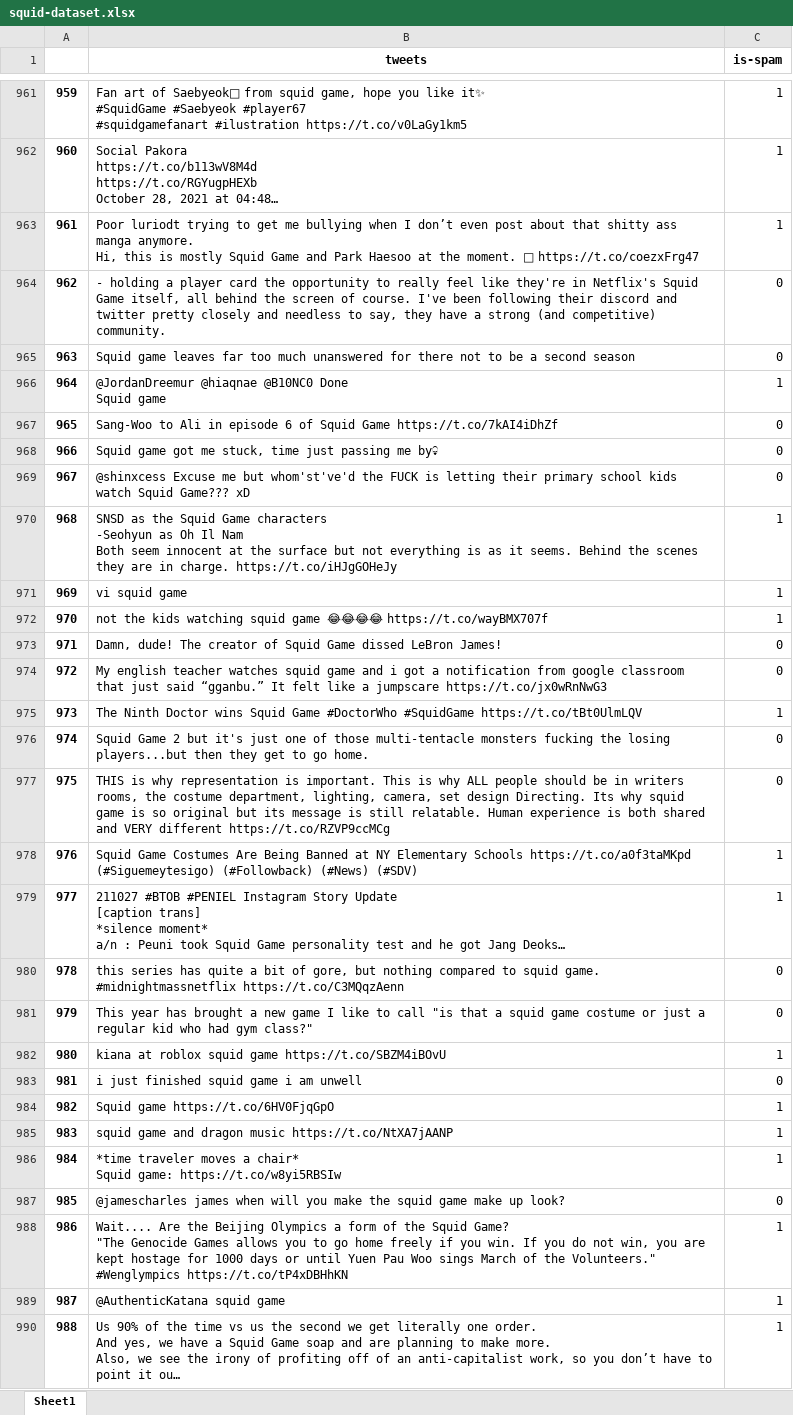
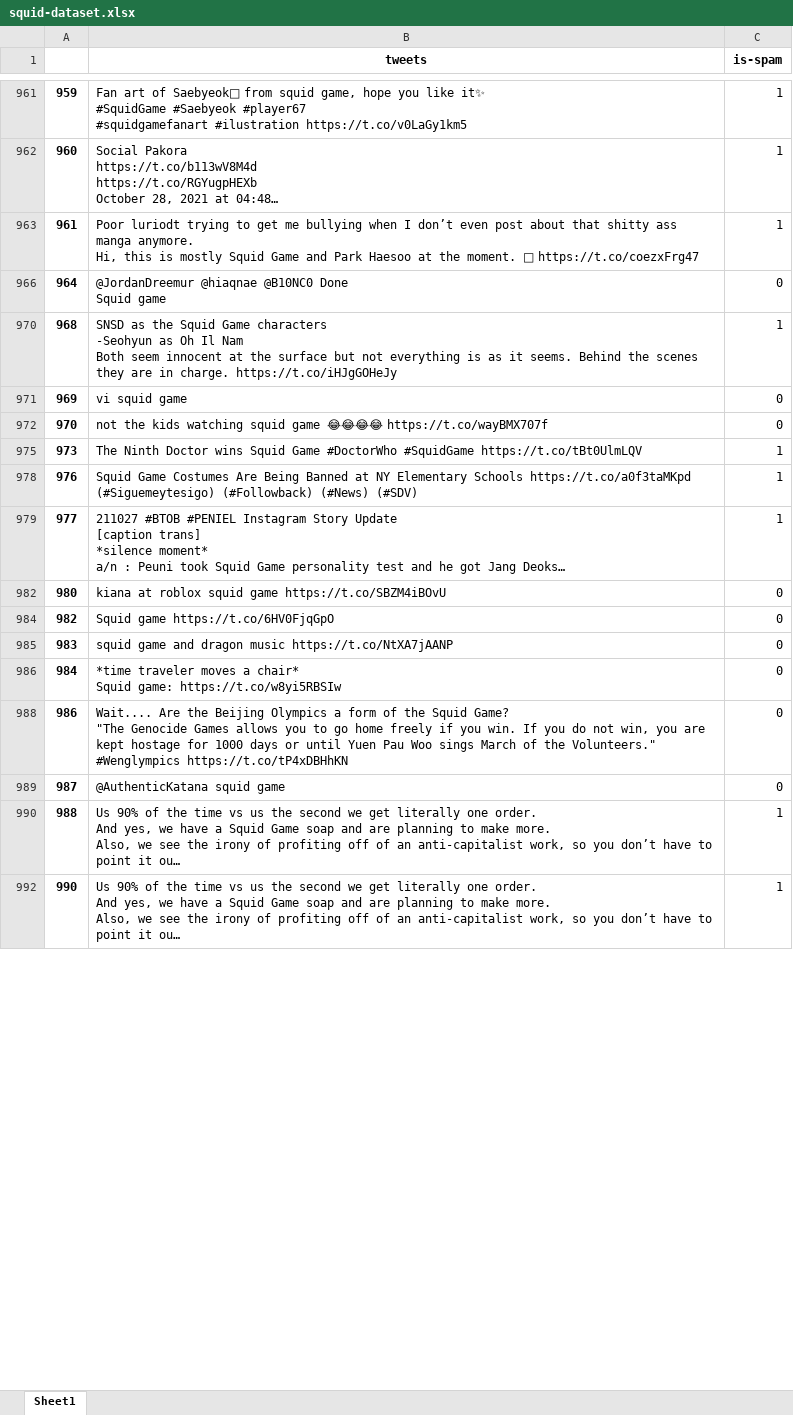
Before and after one commit to vin-rmdn/cancelled, an Excel workbook: dataset/squid-tweets/squid-dataset.xlsx, sheet Sheet1, drawn as a sheet; only a part is shown, gaps mark what is left out; the shorter side is filled out with more unchanged rows; long unchanged cells end in …; values as stored, in another font and other column widths than the file's, no borders; the diff covers the shown part only; the diff names each change by its address in the sheet, - before the commit and + after, or states it on an @@ line.

```diff
--- a/dataset/squid-tweets/squid-dataset.xlsx (sheet Sheet1)
+++ b/dataset/squid-tweets/squid-dataset.xlsx (sheet Sheet1)
@@ row 964 hidden: 962 | - holding a player card the opportunity to really feel like they're in Netflix's Squid Game itself, all behind the screen of course. I've been following their discord and twitter pretty closely and needless to say, they have a strong (and competitive) community. | 0 @@
@@ row 965 hidden: 963 | Squid game leaves far too much unanswered for there not to be a second season | 0 @@
-C966 (is-spam): 1
+C966 (is-spam): 0
@@ row 967 hidden: 965 | Sang-Woo to Ali in episode 6 of Squid Game https://t.co/7kAI4iDhZf | 0 @@
@@ row 968 hidden: 966 | Squid game got me stuck, time just passing me by💀 | 0 @@
@@ row 969 hidden: 967 | @shinxcess Excuse me but whom'st've'd the FUCK is letting their primary school kids watch Squid Game??? xD | 0 @@
-C971:C972 (is-spam): 1
+C971:C972 (is-spam): 0
@@ row 973 hidden: 971 | Damn, dude! The creator of Squid Game dissed LeBron James! | 0 @@
@@ row 974 hidden: 972 | My english teacher watches squid game and i got a notification from google classroom that just said “gganbu.” It felt like a jumpscare https://t.co/jx0wRnNwG3 | 0 @@
@@ row 976 hidden: 974 | Squid Game 2 but it's just one of those multi-tentacle monsters fucking the losing players...but then they get to go home. | 0 @@
@@ row 977 hidden: 975 | THIS is why representation is important. This is why ALL people should be in writers rooms, the costume department, lighting, camera, set design Directing. Its why squid game is so original but its message is still relatable. Human experience is both shared and VERY different https://t.co/RZVP9ccMCg | 0 @@
@@ row 980 hidden: 978 | this series has quite a bit of gore, but nothing compared to squid game. #midnightmassnetflix https://t.co/C3MQqzAenn | 0 @@
@@ row 981 hidden: 979 | This year has brought a new game I like to call "is that a squid game costume or just a regular kid who had gym class?" | 0 @@
-C982 (is-spam): 1
+C982 (is-spam): 0
@@ row 983 hidden: 981 | i just finished squid game i am unwell | 0 @@
-C984:C986 (is-spam): 1
+C984:C986 (is-spam): 0
@@ row 987 hidden: 985 | @jamescharles james when will you make the squid game make up look? | 0 @@
-C988:C989 (is-spam): 1
+C988:C989 (is-spam): 0
```
Also changed, not shown: 36 removed rows, 603 hidden or unhidden rows and 10 edited cells elsewhere in this sheet, hidden cells, dataset/squid-tweets/squid-dataset-cleaned.xlsx, 19 other files.
